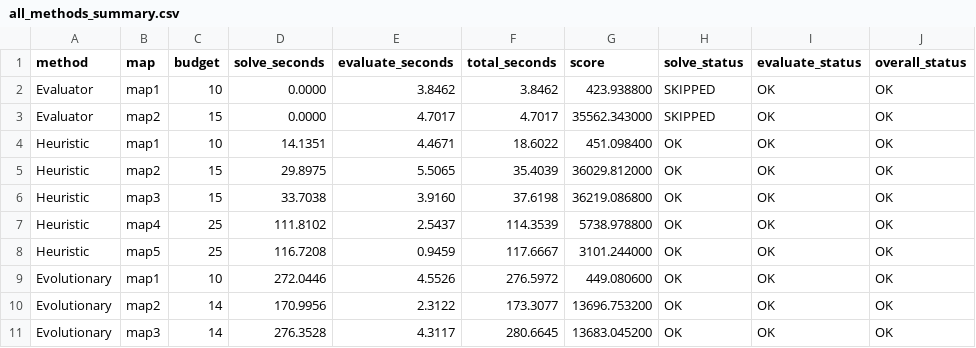
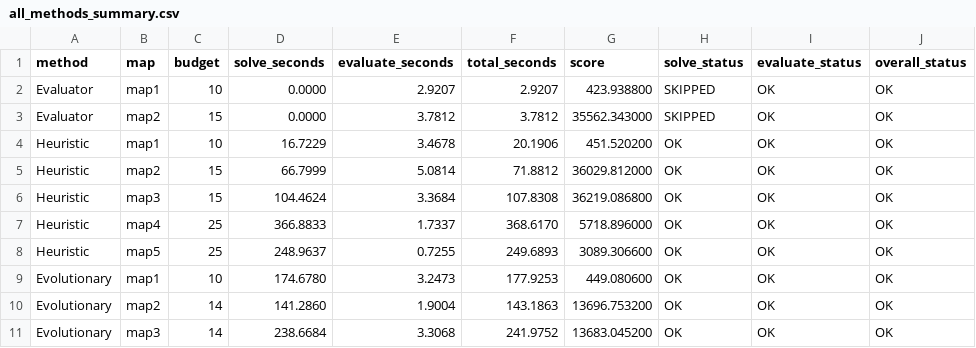
Before and after one commit to hotteano/Artificial-Intelligence-H-Course-Material-and-Notes-for-SPR26-in-SUSTech, a CSV file: Project1/Project1/Project1/Testcase/all_methods_summary.csv, drawn as a sheet; only a part is shown; the diff covers the shown part only; the diff names each change by its address in the sheet, - before the commit and + after, or states it on an @@ line.

```diff
--- a/Project1/Project1/Project1/Testcase/all_methods_summary.csv
+++ b/Project1/Project1/Project1/Testcase/all_methods_summary.csv
-E2 (evaluate_seconds): 3.8462
+E2 (evaluate_seconds): 2.9207
-F2 (total_seconds): 3.8462
+F2 (total_seconds): 2.9207
-E3 (evaluate_seconds): 4.7017
+E3 (evaluate_seconds): 3.7812
-F3 (total_seconds): 4.7017
+F3 (total_seconds): 3.7812
-D4 (solve_seconds): 14.1351
+D4 (solve_seconds): 16.7229
-E4 (evaluate_seconds): 4.4671
+E4 (evaluate_seconds): 3.4678
-F4 (total_seconds): 18.6022
+F4 (total_seconds): 20.1906
-G4 (score): 451.098400
+G4 (score): 451.520200
-D5 (solve_seconds): 29.8975
+D5 (solve_seconds): 66.7999
-E5 (evaluate_seconds): 5.5065
+E5 (evaluate_seconds): 5.0814
-F5 (total_seconds): 35.4039
+F5 (total_seconds): 71.8812
-D6 (solve_seconds): 33.7038
+D6 (solve_seconds): 104.4624
-E6 (evaluate_seconds): 3.9160
+E6 (evaluate_seconds): 3.3684
-F6 (total_seconds): 37.6198
+F6 (total_seconds): 107.8308
-D7 (solve_seconds): 111.8102
+D7 (solve_seconds): 366.8833
-E7 (evaluate_seconds): 2.5437
+E7 (evaluate_seconds): 1.7337
-F7 (total_seconds): 114.3539
+F7 (total_seconds): 368.6170
-G7 (score): 5738.978800
+G7 (score): 5718.896000
-D8 (solve_seconds): 116.7208
+D8 (solve_seconds): 248.9637
-E8 (evaluate_seconds): 0.9459
+E8 (evaluate_seconds): 0.7255
-F8 (total_seconds): 117.6667
+F8 (total_seconds): 249.6893
-G8 (score): 3101.244000
+G8 (score): 3089.306600
-D9 (solve_seconds): 272.0446
+D9 (solve_seconds): 174.6780
-E9 (evaluate_seconds): 4.5526
+E9 (evaluate_seconds): 3.2473
-F9 (total_seconds): 276.5972
+F9 (total_seconds): 177.9253
-D10 (solve_seconds): 170.9956
+D10 (solve_seconds): 141.2860
-E10 (evaluate_seconds): 2.3122
+E10 (evaluate_seconds): 1.9004
-F10 (total_seconds): 173.3077
+F10 (total_seconds): 143.1863
-D11 (solve_seconds): 276.3528
+D11 (solve_seconds): 238.6684
-E11 (evaluate_seconds): 4.3117
+E11 (evaluate_seconds): 3.3068
-F11 (total_seconds): 280.6645
+F11 (total_seconds): 241.9752
```
Also changed, not shown: 12 edited cells elsewhere in this file, 13 other files.
